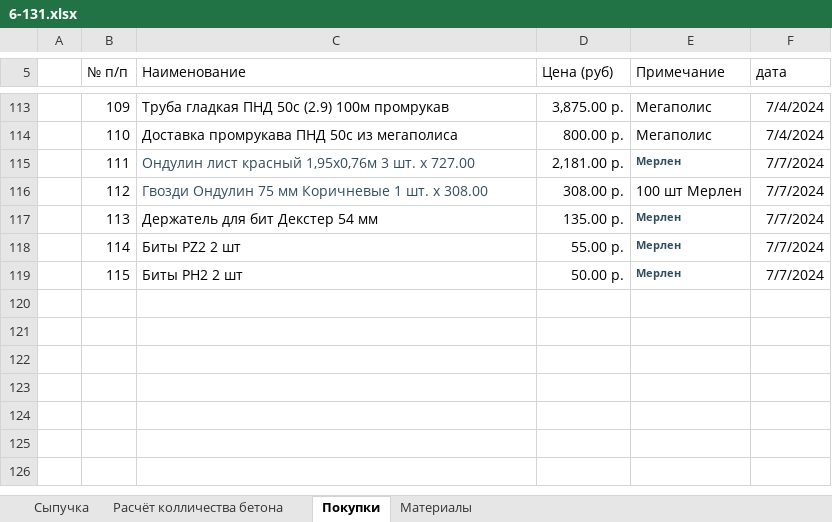
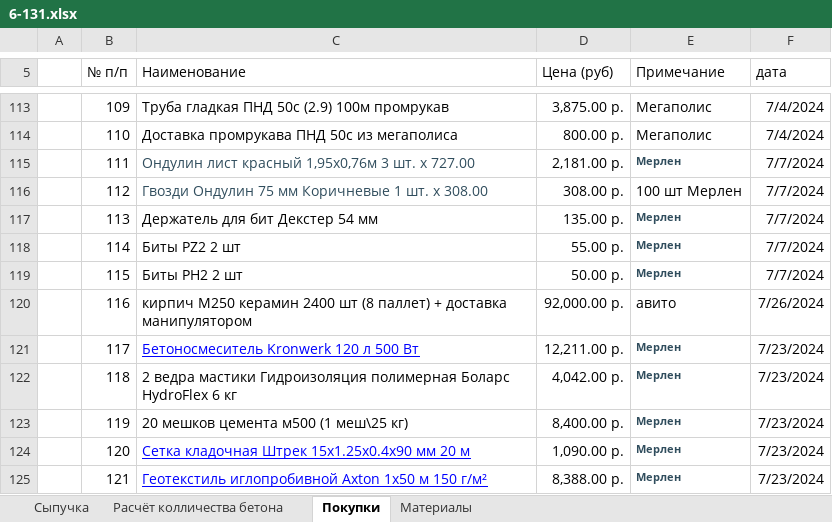
Before and after one commit to zip1982b/my_home, an Excel workbook: 6-131.xlsx, sheet Покупки, drawn as a sheet; only a part is shown, gaps mark what is left out; values as stored, in another font and other column widths than the file's, no borders; table styles not drawn; the diff names each change by its address in the sheet, - before the commit and + after, or states it on an @@ line.

Commit message:
добавил покупки

```diff
--- a/6-131.xlsx (sheet Покупки)
+++ b/6-131.xlsx (sheet Покупки)
+row 120:  | 116 | кирпич М250 керамин 2400 шт (8 паллет) + доставка манипулятором | 92,000.00 р. | авито | 7/26/2024
+row 121:  | 117 | Бетоносмеситель Kronwerk 120 л 500 Вт | 12,211.00 р. | Мерлен | 7/23/2024
+row 122:  | 118 | 2 ведра мастики Гидроизоляция полимерная Боларс HydroFlex 6 кг | 4,042.00 р. | Мерлен | 7/23/2024
+row 123:  | 119 | 20 мешков цемента м500 (1 меш\25 кг) | 8,400.00 р. | Мерлен | 7/23/2024
+row 124:  | 120 | Сетка кладочная Штрек 15x1.25x0.4x90 мм 20 м | 1,090.00 р. | Мерлен | 7/23/2024
+row 125:  | 121 | Геотекстиль иглопробивной Axton 1x50 м 150 г/м² | 8,388.00 р. | Мерлен | 7/23/2024
```
Also changed, not shown: 1 other file.
